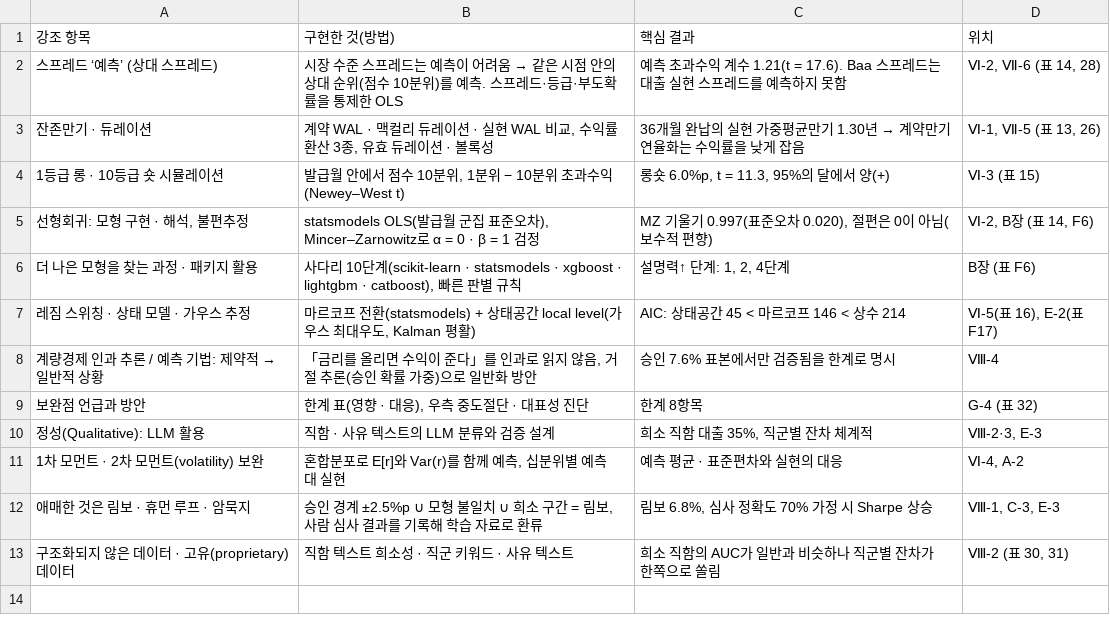
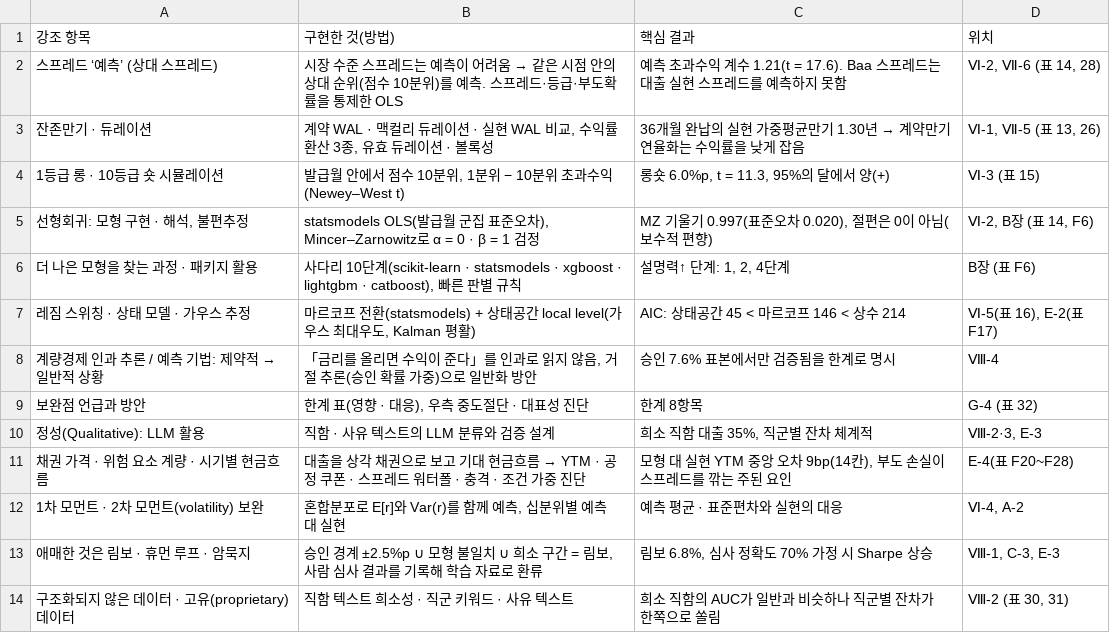
Before and after one commit to marunn00/lendingclub-sharpe-final, a CSV file: 산출물/최종보고서/보고서표/표F16_교수님_강조_항목_점검표.csv, drawn as a sheet.

```diff
--- a/산출물/최종보고서/보고서표/표F16_교수님_강조_항목_점검표.csv
+++ b/산출물/최종보고서/보고서표/표F16_교수님_강조_항목_점검표.csv
@@ -10,2 +10,3 @@
 정성(Qualitative): LLM 활용,직함 · 사유 텍스트의 LLM 분류와 검증 설계,"희소 직함 대출 35%, 직군별 잔차 체계적","Ⅷ-2·3, E-3"
+채권 가격 · 위험 요소 계량 · 시기별 현금흐름,대출을 상각 채권으로 보고 기대 현금흐름 → YTM · 공정 쿠폰 · 스프레드 워터폴 · 충격 · 조건 가중 진단,"모형 대 실현 YTM 중앙 오차 9bp(14칸), 부도 손실이 스프레드를 깎는 주된 요인",E-4(표 F20~F28)
 1차 모먼트 · 2차 모먼트(volatility) 보완,"혼합분포로 E[r]와 Var(r)를 함께 예측, 십분위별 예측 대 실현",예측 평균 · 표준편차와 실현의 대응,"Ⅵ-4, A-2"
```
Also changed, not shown: 산출물/최종보고서/보고서표/표F05_구현_단계별_질문_입력_산출_판정.csv, 산출물/최종보고서/보고서표/표_색인_F.csv, 29 other files.
